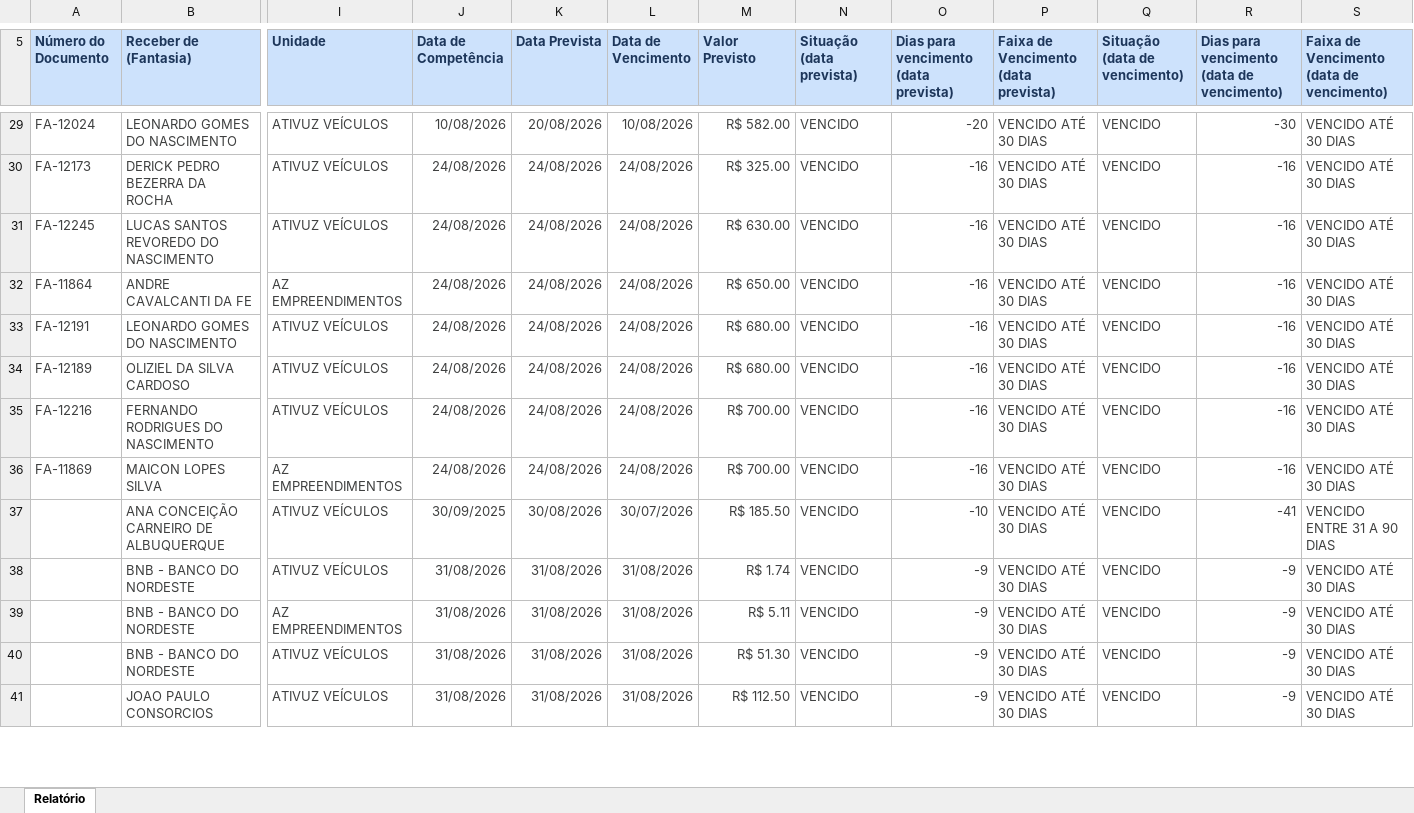
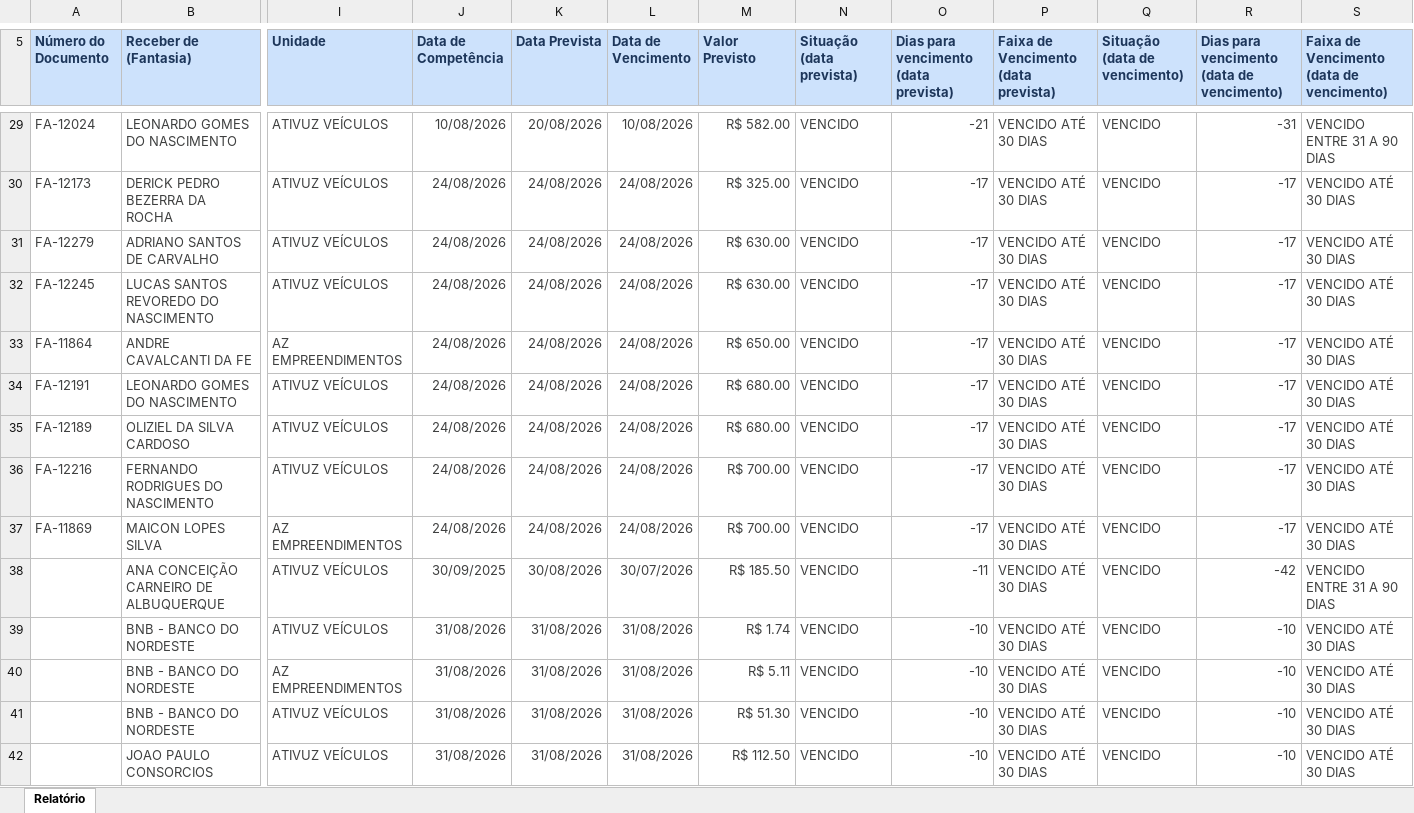
Before and after one commit to grupoativuz/Dashboard-Ativuz, an Excel workbook: planilhas/CONTAS-A-RECEBER.xlsx, sheet Relatório, drawn as a sheet; only a part is shown, gaps mark what is left out; values as stored, in another font and other column widths than the file's, no borders; addresses are those after the commit; rows hold the shown columns only; the diff covers the shown part only; the diff names each change by its address in the sheet, - before the commit and + after, or states it on an @@ line.

```diff
--- a/planilhas/CONTAS-A-RECEBER.xlsx (sheet Relatório)
+++ b/planilhas/CONTAS-A-RECEBER.xlsx (sheet Relatório)
-O29: -20
+O29: -21
-R29: -30
+R29: -31
-S29: VENCIDO ATÉ 30 DIAS
+S29: VENCIDO ENTRE 31 A 90 DIAS
-O30: -16
+O30: -17
-R30: -16
+R30: -17
+row 31: FA-12279 | ADRIANO SANTOS DE CARVALHO | ATIVUZ VEÍCULOS | 24/08/2026 | 24/08/2026 | 24/08/2026 | R$ 630.00 | VENCIDO | -17 | VENCIDO ATÉ 30 DIAS | VENCIDO | -17 | VENCIDO ATÉ 30 DIAS
-O32:O37: -16
+O32:O37: -17
-R32:R37: -16
+R32:R37: -17
-O38: -10
+O38: -11
-R38: -41
+R38: -42
-O39:O42: -9
+O39:O42: -10
-R39:R42: -9
+R39:R42: -10
```
Also changed, not shown: 1 removed row and 91 edited cells elsewhere in this sheet.
